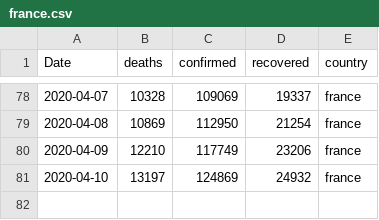
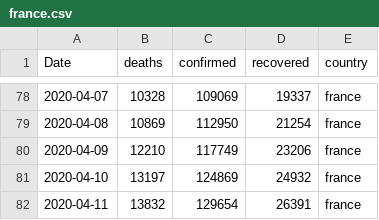
Before and after one commit to jshallow90/CoronaVirus, a CSV file: Outputs/france.csv, drawn as a sheet; only a part is shown, gaps mark what is left out.

```diff
--- a/Outputs/france.csv
+++ b/Outputs/france.csv
@@ -81 +81,2 @@ Date,deaths,confirmed,recovered,country
 2020-04-10,13197,124869,24932,france
+2020-04-11,13832,129654,26391,france
```
Also changed, not shown: Outputs/china.csv, Outputs/germany.csv, 7 other files.
